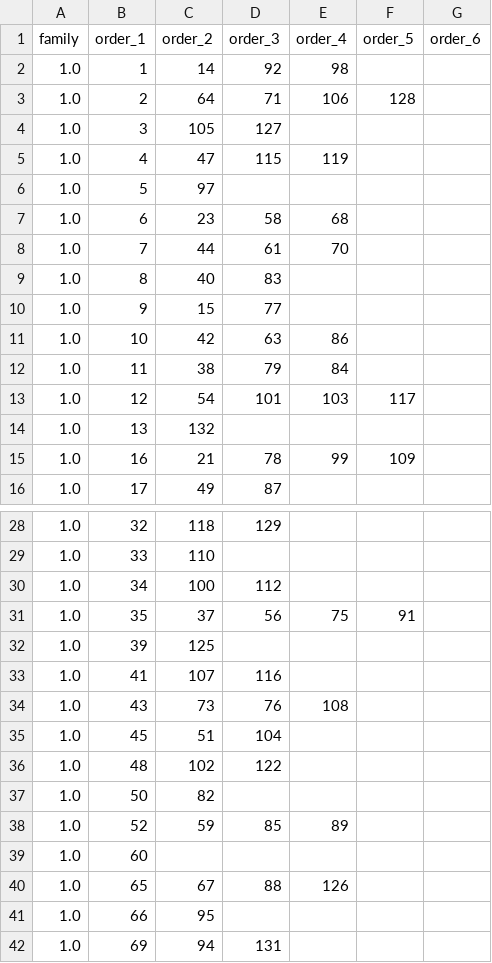
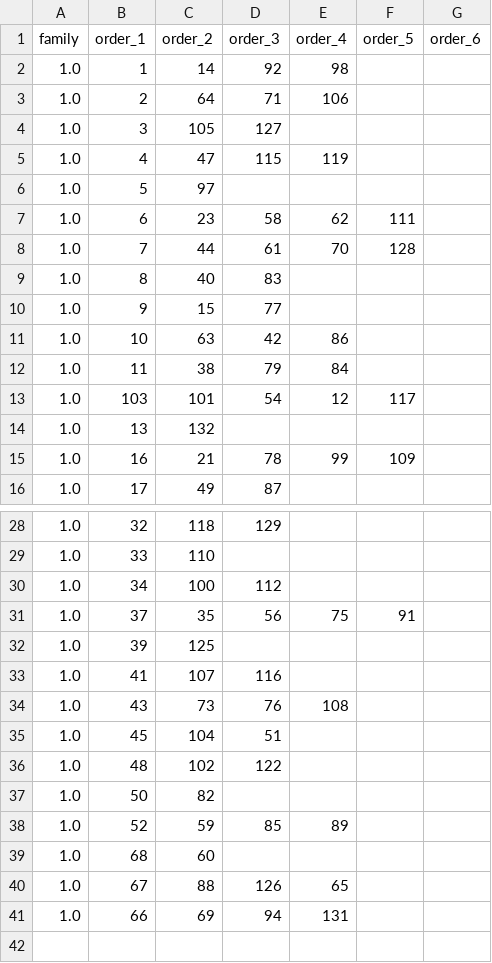
Before and after one commit to hermioneleroy/projet-REOP, a CSV file: solution_05.csv, drawn as a sheet; only a part is shown, gaps mark what is left out; the diff covers the shown part only.

```diff
--- a/solution_05.csv
+++ b/solution_05.csv
@@ -2,3 +2,3 @@ family,order_1,order_2,order_3,order_4,order_5,order_6
 1.0,1,14,92,98,,
-1.0,2,64,71,106,128,
+1.0,2,64,71,106,,
 1.0,3,105,127,,,
@@ -6,9 +6,9 @@ family,order_1,order_2,order_3,order_4,order_5,order_6
 1.0,5,97,,,,
-1.0,6,23,58,68,,
-1.0,7,44,61,70,,
+1.0,6,23,58,62,111,
+1.0,7,44,61,70,128,
 1.0,8,40,83,,,
 1.0,9,15,77,,,
-1.0,10,42,63,86,,
+1.0,10,63,42,86,,
 1.0,11,38,79,84,,
-1.0,12,54,101,103,117,
+1.0,103,101,54,12,117,
 1.0,13,132,,,,
@@ -30,3 +30,3 @@ family,order_1,order_2,order_3,order_4,order_5,order_6
 1.0,34,100,112,,,
-1.0,35,37,56,75,91,
+1.0,37,35,56,75,91,
 1.0,39,125,,,,
@@ -34,3 +34,3 @@ family,order_1,order_2,order_3,order_4,order_5,order_6
 1.0,43,73,76,108,,
-1.0,45,51,104,,,
+1.0,45,104,51,,,
 1.0,48,102,122,,,
@@ -38,5 +38,4 @@ family,order_1,order_2,order_3,order_4,order_5,order_6
 1.0,52,59,85,89,,
-1.0,60,,,,,
-1.0,65,67,88,126,,
-1.0,66,95,,,,
-1.0,69,94,131,,,
+1.0,68,60,,,,
+1.0,67,88,126,65,,
+1.0,66,69,94,131,,
```
Also changed, not shown: 2 edited cells elsewhere in this file, solution_02.csv, solution_03.csv, 8 other files.
